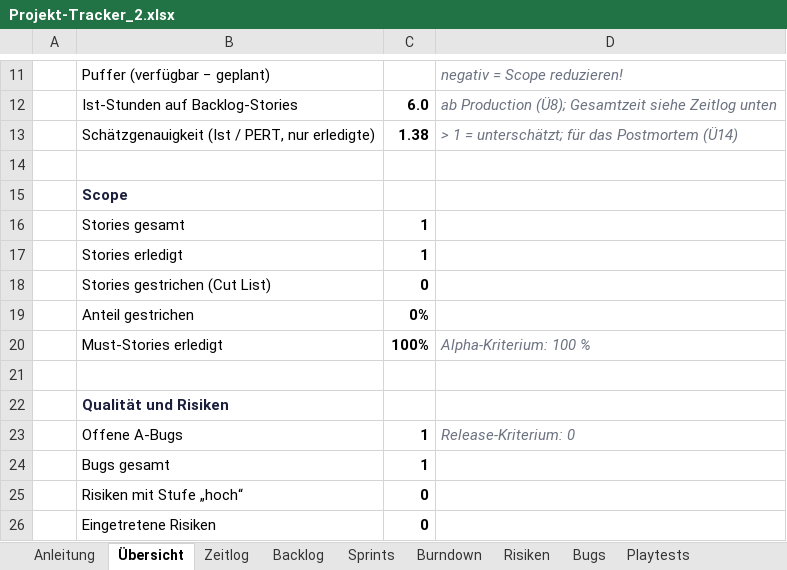
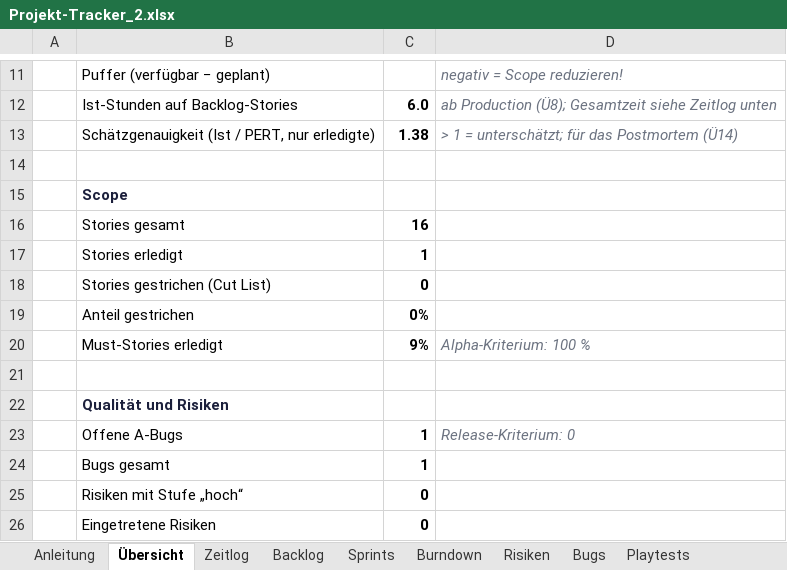
Before and after one commit to ElianaSarfert/Point_and_Click_Adventure, an Excel workbook: docs/Projekt-Tracker_2.xlsx, sheet Übersicht, drawn as a sheet; only a part is shown, gaps mark what is left out; values as stored, in another font and other column widths than the file's, no borders; conditional formats not drawn; the diff names each change by its address in the sheet, - before the commit and + after, or states it on an @@ line.

```diff
--- a/docs/Projekt-Tracker_2.xlsx (sheet Übersicht)
+++ b/docs/Projekt-Tracker_2.xlsx (sheet Übersicht)
-C16: 1
+C16: 16
-C20: 100%
+C20: 9%
```
Also changed, not shown: sheet Backlog, 4 other files.
